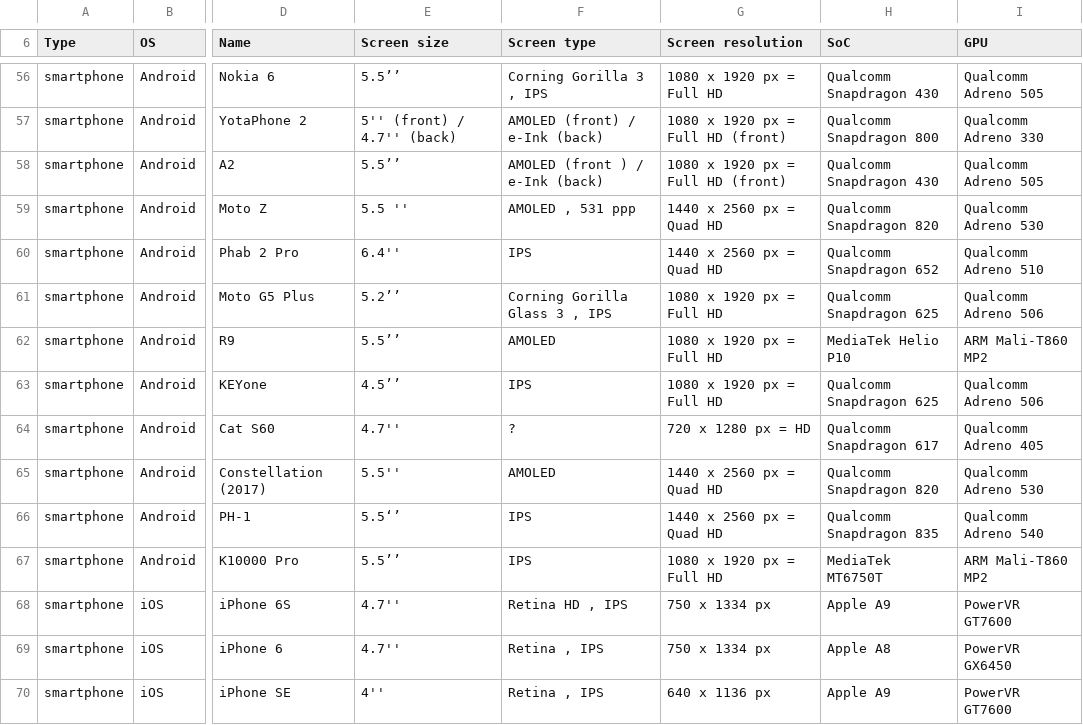
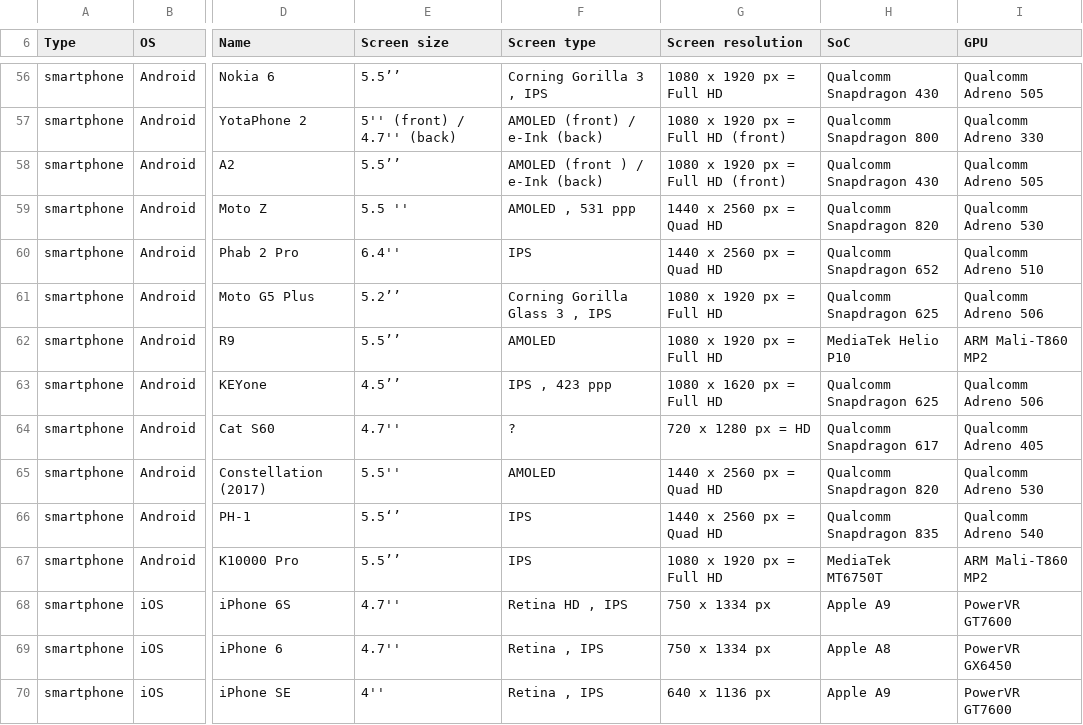
Before and after one commit to vaginessa/Tips-n-tools, a CSV file: devz/Tips-n-tools_Devices.csv, drawn as a sheet; only a part is shown, gaps mark what is left out; the diff names each change by its address in the sheet, - before the commit and + after, or states it on an @@ line.

```diff
--- a/devz/Tips-n-tools_Devices.csv
+++ b/devz/Tips-n-tools_Devices.csv
-F63 (Screen type): IPS
+F63 (Screen type): IPS , 423 ppp
-G63 (Screen resolution): 1080 x 1920 px = Full HD
+G63 (Screen resolution): 1080 x 1620 px = Full HD
```
Also changed, not shown: toolz/Tips-n-tools_Tools.csv, webz/Tips-n-tools_WebLinks.csv, 5 other files.
